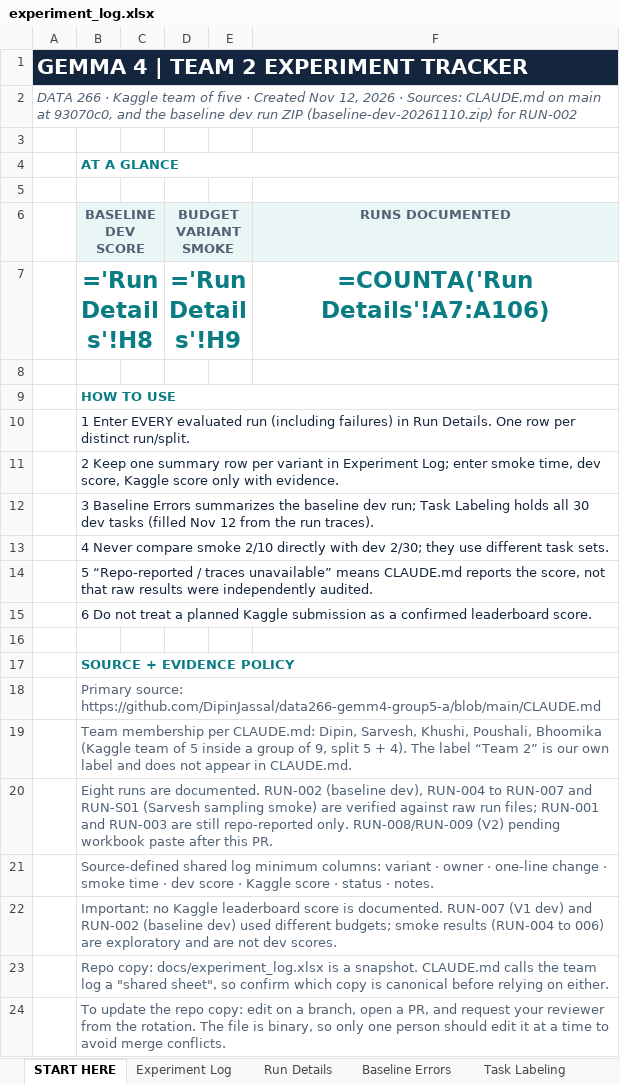
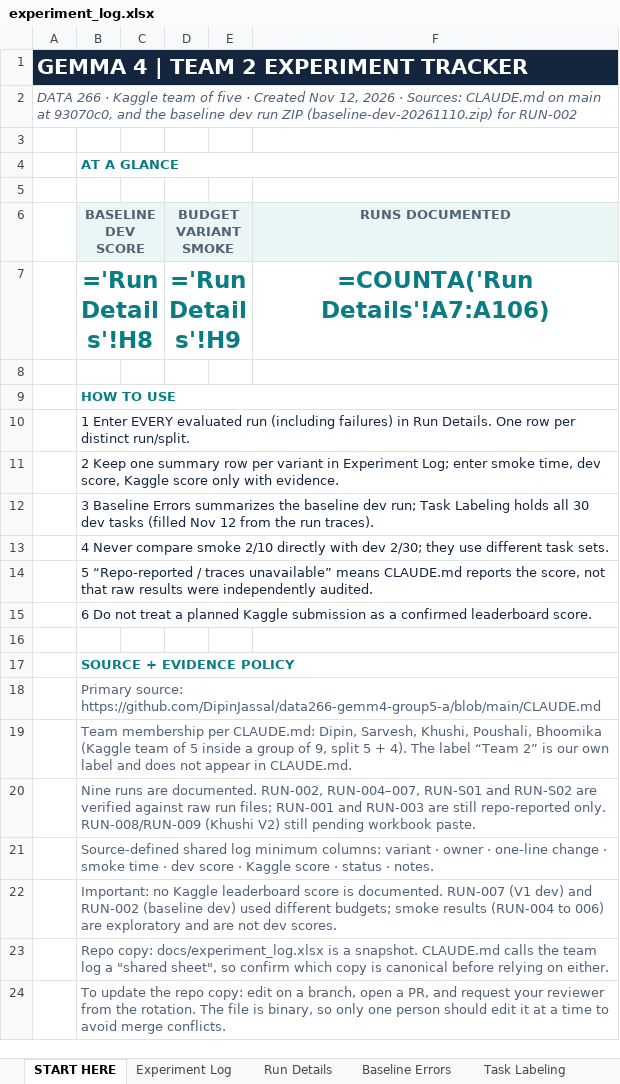
Before and after one commit to DipinJassal/data266-gemm4-group5-a, an Excel workbook: docs/experiment_log.xlsx, sheet START HERE, drawn as a sheet; values as stored, in another font and other column widths than the file's, no borders; formulas without a stored value are shown as written; the diff names each change by its address in the sheet, - before the commit and + after, or states it on an @@ line.

```diff
--- a/docs/experiment_log.xlsx (sheet START HERE)
+++ b/docs/experiment_log.xlsx (sheet START HERE)
-B20 (BASELINE DEV SCORE): Eight runs are documented. RUN-002 (baseline dev), RUN-004 to RUN-007 and RUN-S01 (Sarvesh sampling smoke) are verified against raw run files; RUN-001 and RUN-003 are still repo-reported only. RUN-008/RUN-009 (V2) pending workbook paste after this PR.
+B20 (BASELINE DEV SCORE): Nine runs are documented. RUN-002, RUN-004–007, RUN-S01 and RUN-S02 are verified against raw run files; RUN-001 and RUN-003 are still repo-reported only. RUN-008/RUN-009 (Khushi V2) still pending workbook paste.
```
Also changed, not shown: sheet Run Details, sheet Experiment Log, 15 other files.
